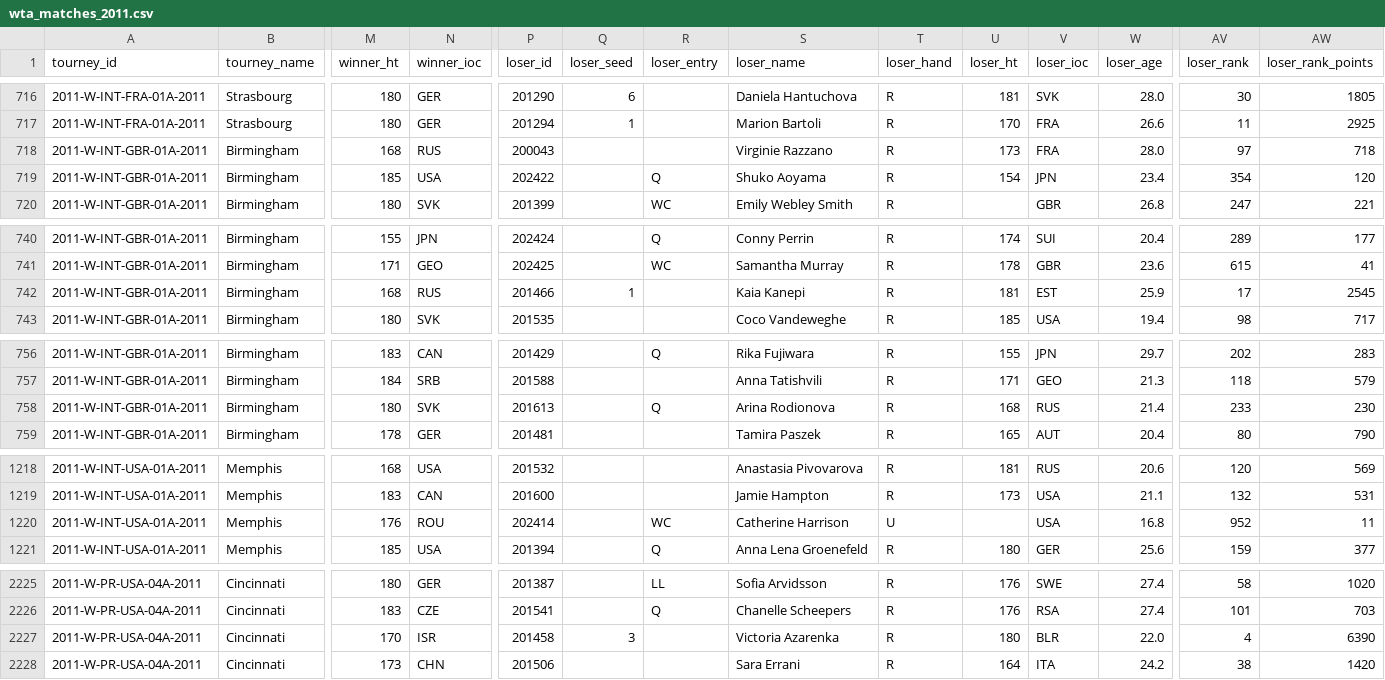
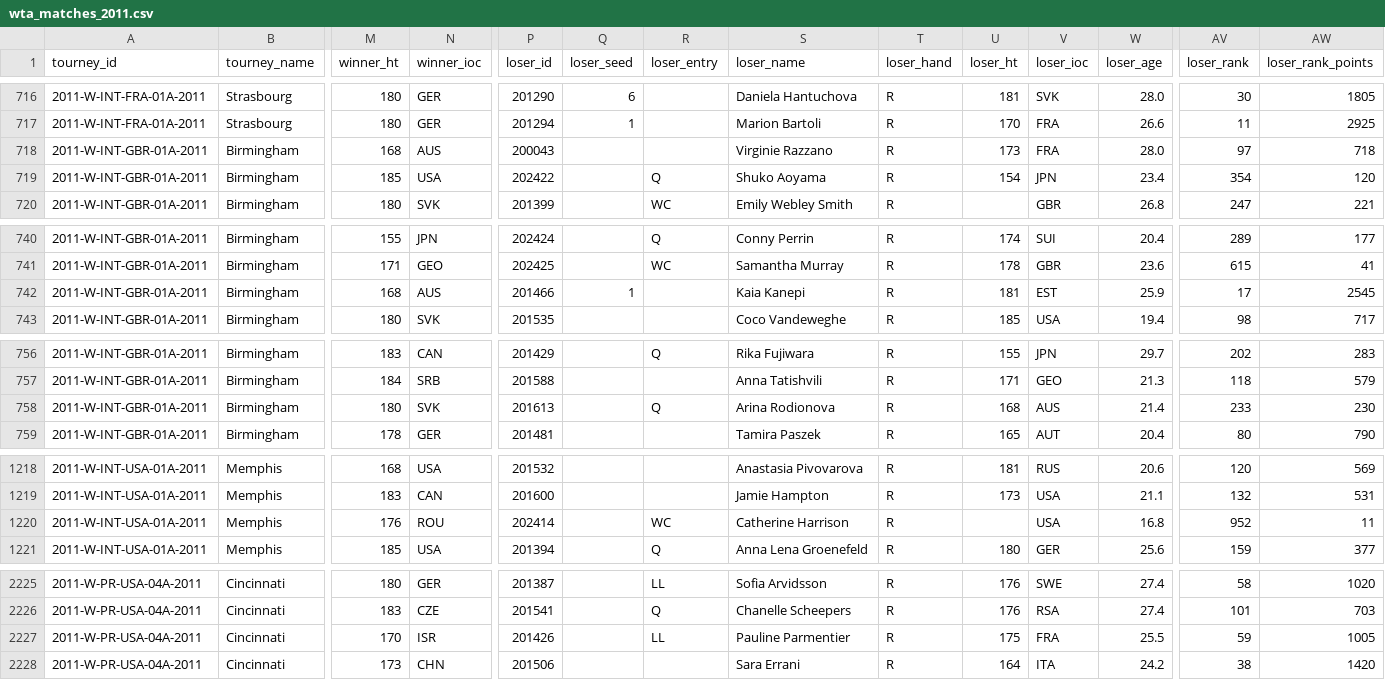
Before and after one commit to JeffSackmann/tennis_wta, a CSV file: wta_matches_2011.csv, drawn as a sheet; only a part is shown, gaps mark what is left out; the diff covers the shown part only; the diff names each change by its address in the sheet, - before the commit and + after, or states it on an @@ line.

Commit message:
2011 cinci parmentier[LL] not vika

```diff
--- a/wta_matches_2011.csv
+++ b/wta_matches_2011.csv
-N718 (winner_ioc): RUS
+N718 (winner_ioc): AUS
-N742 (winner_ioc): RUS
+N742 (winner_ioc): AUS
-V758 (loser_ioc): RUS
+V758 (loser_ioc): AUS
-T1220 (loser_hand): U
+T1220 (loser_hand): R
-P2227 (loser_id): 201458
+P2227 (loser_id): 201426
-Q2227 (loser_seed): 3
+Q2227 (loser_seed): (empty)
-R2227 (loser_entry): (empty)
+R2227 (loser_entry): LL
-S2227 (loser_name): Victoria Azarenka
+S2227 (loser_name): Pauline Parmentier
-U2227 (loser_ht): 180
+U2227 (loser_ht): 175
-V2227 (loser_ioc): BLR
+V2227 (loser_ioc): FRA
-W2227 (loser_age): 22.0
+W2227 (loser_age): 25.5
-AV2227 (loser_rank): 4
+AV2227 (loser_rank): 59
-AW2227 (loser_rank_points): 6390
+AW2227 (loser_rank_points): 1005
```
Also changed, not shown: 1 edited cell elsewhere in this file, 1 other file.
